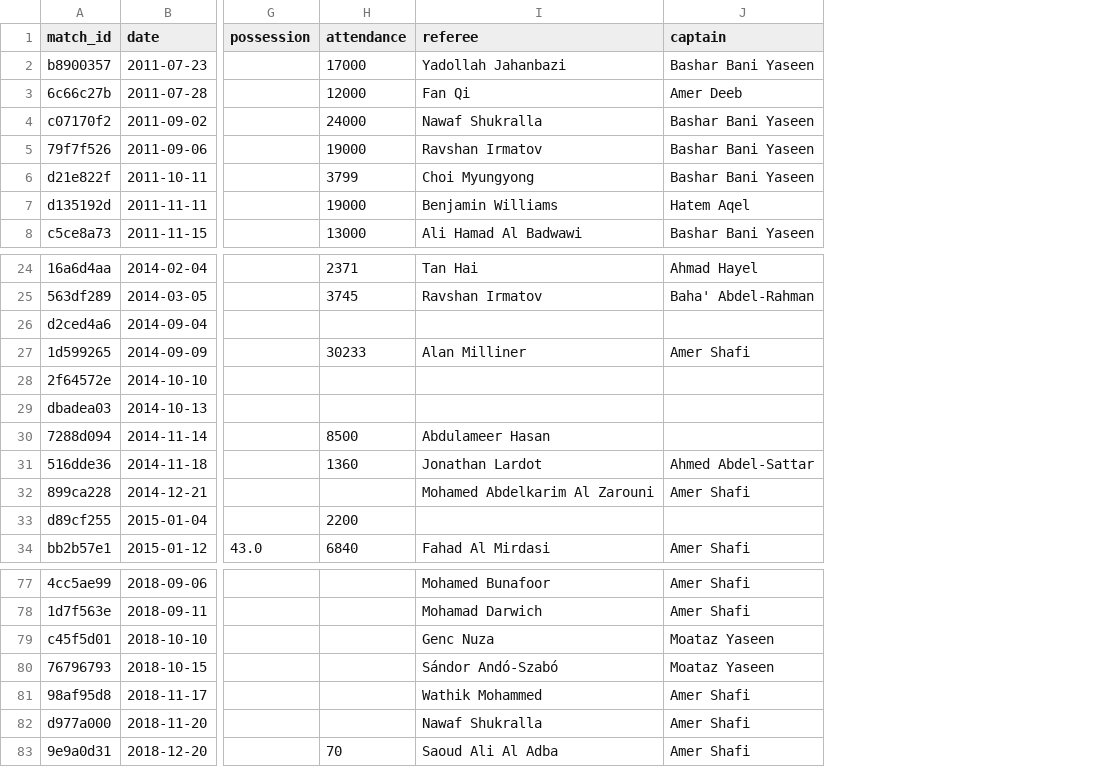
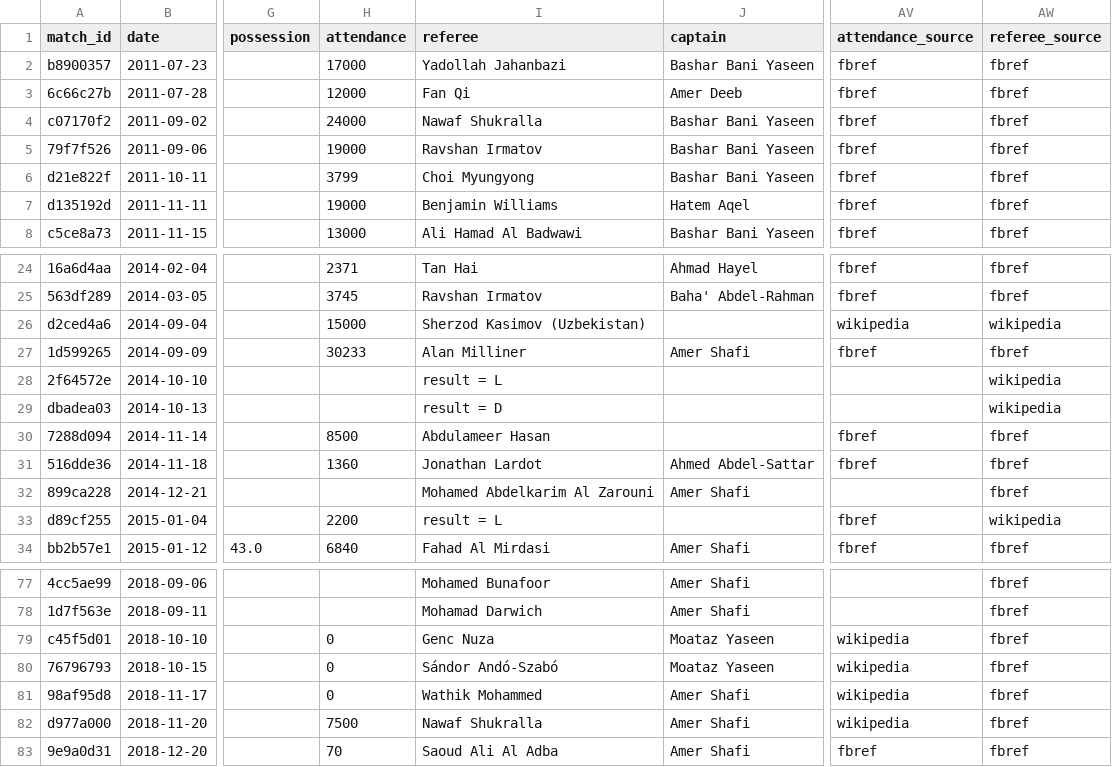
Before and after one commit to mqedan217/jordan-football-strength, a CSV file: outputs/squad/match_table.csv, drawn as a sheet; only a part is shown, gaps mark what is left out; the diff covers the shown part only; the diff names each change by its address in the sheet, - before the commit and + after, or states it on an @@ line.

Commit message:
Fill the three spine-less matches from FBref; fold in attendance/referee
FBref holds three matches results.csv does not -- the March and June
2019 friendlies against Syria, Iraq and Slovakia -- so their opponent,
venue, scoreline and model expectation were all null. FBref's own fixture
row carries the same facts, and those pages are already on disk, so they
are filled from there. All three now carry a scoreline, a result and an
expectation.

Two bugs in doing it, both mine:

- _expectations looked the opponent up in the results spine, so for
  matches absent from the spine it silently produced nothing. It now
  takes opponent and venue from the match row.
- the fill read Opponent/Venue/GF/GA off the frame, but the column
  selection dropped them before the fill ran, so the first attempt did
  nothing and reported success. They are now kept and dropped after use.

Attendance and referee filling is folded into match_table rather than
written to a competing match_table_filled.csv. 24 cells filled from the
Wikipedia results articles, nulls only, and only where the article's
scoreline agrees with ours. Provenance in attendance_source and
referee_source. Referee is now complete at 174/174; attendance reaches
133/174, the rest being matches the articles leave blank too.

```diff
--- a/outputs/squad/match_table.csv
+++ b/outputs/squad/match_table.csv
+column AV (attendance_source), rows 2-8: all fbref; rows 24-34: fbref | fbref | wikipedia | fbref |  |  | fbref | fbref |  | fbref | fbref; rows 79-83: wikipedia | wikipedia | wikipedia | wikipedia | fbref
+column AW (referee_source), rows 2-8: all fbref; rows 24-34: fbref | fbref | wikipedia | fbref | wikipedia | wikipedia | fbref | fbref | fbref | wikipedia | fbref; rows 77-83: all fbref
-H26 (attendance): (empty)
+H26 (attendance): 15000
-I26 (referee): (empty)
+I26 (referee): Sherzod Kasimov (Uzbekistan)
-I28 (referee): (empty)
+I28 (referee): result = L
-I29 (referee): (empty)
+I29 (referee): result = D
-I33 (referee): (empty)
+I33 (referee): result = L
-H79:H81 (attendance): (empty)
+H79:H81 (attendance): 0
-H82 (attendance): (empty)
+H82 (attendance): 7500
```
Also changed, not shown: 54 edited cells elsewhere in this file, 1 other file.
